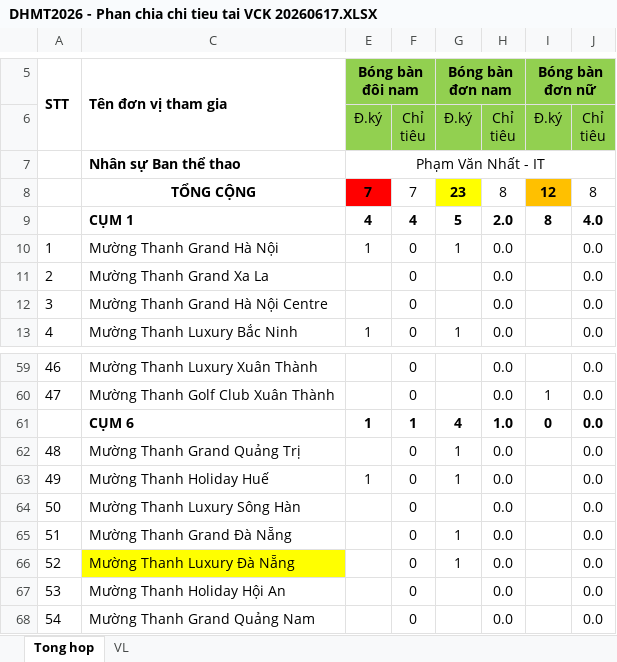
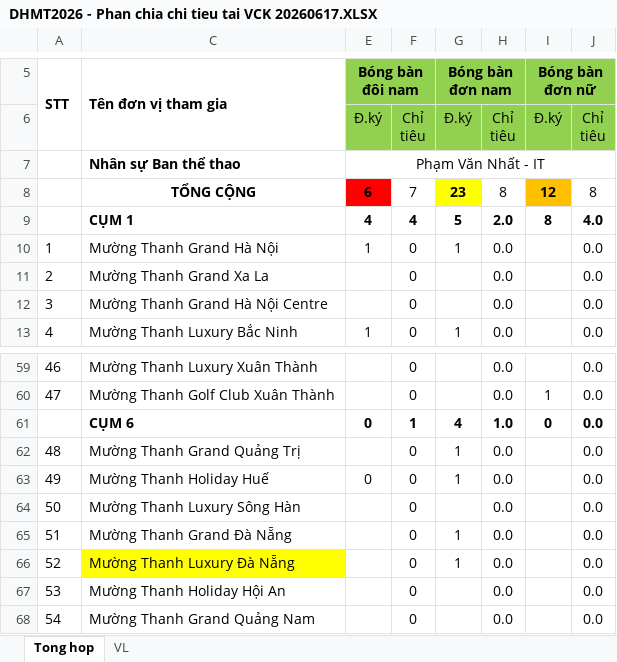
Before and after one commit to ntlong12ios/sport, an Excel workbook: DHMT2026 - Phan chia chi tieu tai VCK 20260617.XLSX, sheet Tong hop, drawn as a sheet; only a part is shown, gaps mark what is left out; values as stored, in another font and other column widths than the file's, no borders; conditional formats not drawn; the diff names each change by its address in the sheet, - before the commit and + after, or states it on an @@ line.

Commit message:
Add files via upload

```diff
--- a/DHMT2026 - Phan chia chi tieu tai VCK 20260617.XLSX (sheet Tong hop)
+++ b/DHMT2026 - Phan chia chi tieu tai VCK 20260617.XLSX (sheet Tong hop)
-E8 (Bóng bàn đôi nam): 7
+E8 (Bóng bàn đôi nam): 6
-E61 (Bóng bàn đôi nam): 1
+E61 (Bóng bàn đôi nam): 0
-E63 (Bóng bàn đôi nam): 1
+E63 (Bóng bàn đôi nam): 0
```
